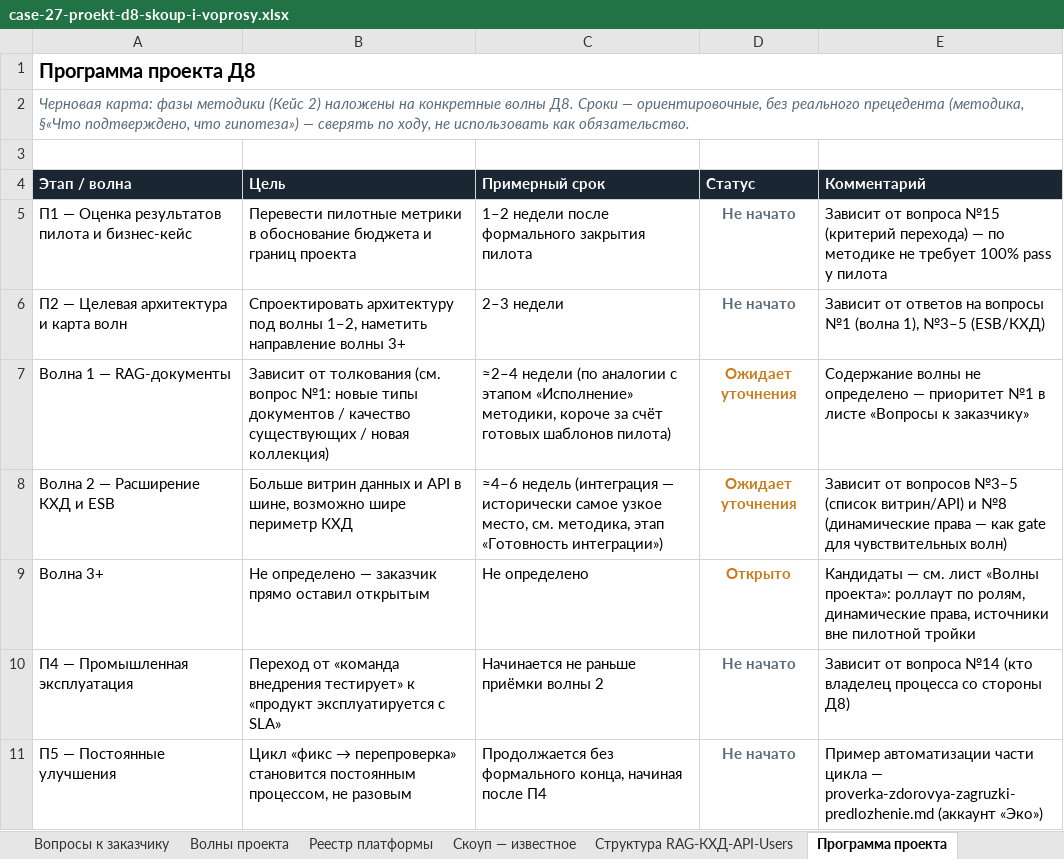
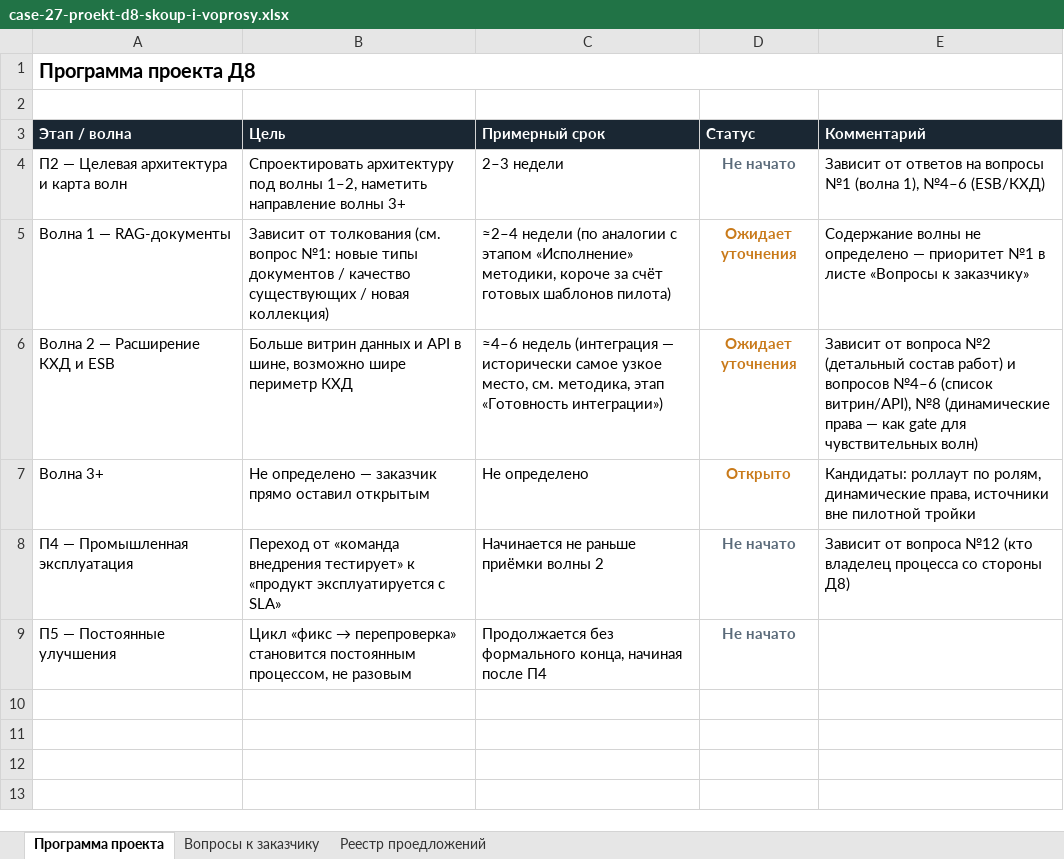
Before and after one commit to vladilslavandrosov-prog/job-RAG, an Excel workbook: docs/analysis/case-27-proekt-d8-skoup-i-voprosy.xlsx, sheet Программа проекта, drawn as a sheet; values as stored, in another font and other column widths than the file's, no borders; removed rows and columns are numbered as before the commit, all else as after; the diff names each change by its address in the sheet, - before the commit and + after, or states it on an @@ line.

```diff
--- a/docs/analysis/case-27-proekt-d8-skoup-i-voprosy.xlsx (sheet Программа проекта)
+++ b/docs/analysis/case-27-proekt-d8-skoup-i-voprosy.xlsx (sheet Программа проекта)
-sheet tab: Реестр платформы
+sheet tab: Реестр проедложений
-sheet tab: Волны проекта
-sheet tab: Скоуп — известное
-sheet tab: Структура RAG-КХД-API-Users
@@ sheet tab order changed: Программа проекта | Вопросы к заказчику | Реестр проедложений @@
-row 2: Черновая карта: фазы методики (Кейс 2) наложены на конкретные волны Д8. Сроки — ориентировочные, без реального прецедента (методика, §«Что подтверждено, что гипотеза») — сверять по ходу, не использовать как обязательство.
-row 5: П1 — Оценка результатов пилота и бизнес-кейс | Перевести пилотные метрики в обоснование бюджета и границ проекта | 1–2 недели после формального закрытия пилота | Не начато | Зависит от вопроса №15 (критерий перехода) — по методике не требует 100% pass у пилота
-E4 (Комментарий): …(волна 1), №3–5 (ESB/КХД)
+E4 (Комментарий): …(волна 1), №4–6 (ESB/КХД)
-E6 (Комментарий): Зависит от вопросов №3–5 (список витрин/API) и №8 (динамические…
+E6 (Комментарий): Зависит от вопроса №2 (детальный состав работ) и вопросов №4–6 (список витрин/API), №8 (динамические…
-E7 (Комментарий): Кандидаты — см. лист «Волны проекта»: роллаут по…
+E7 (Комментарий): Кандидаты: роллаут по…
-E8 (Комментарий): …от вопроса №14 (кто владелец…
+E8 (Комментарий): …от вопроса №12 (кто владелец…
-E9 (Комментарий): Пример автоматизации части цикла — proverka-zdorovya-zagruzki-predlozhenie.md (аккаунт «Эко»)
+E9 (Комментарий): (empty)
```
Also changed, not shown: sheet Вопросы к заказчику, sheet Реестр проедложений, other sheet tabs.
